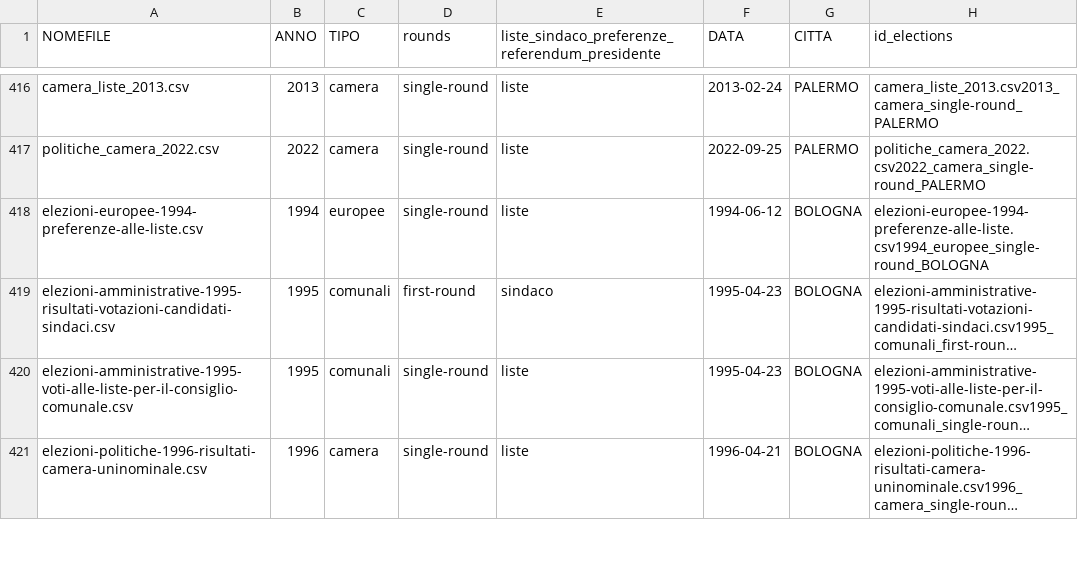
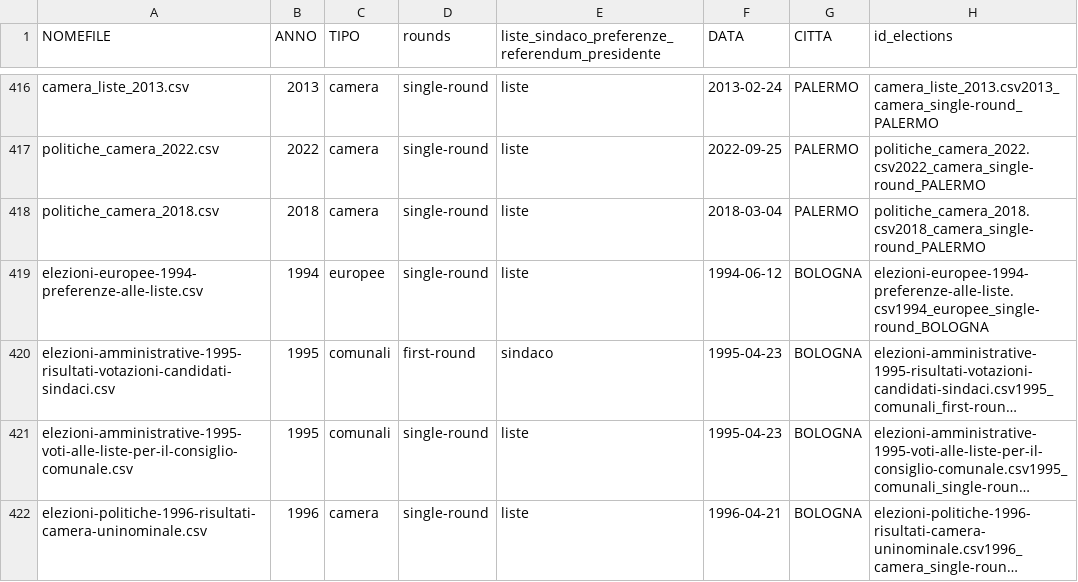
Before and after one commit to gabrielepinto/dati-sezioni-elettorali, a CSV file: anagrafica_completa_all_cities.csv, drawn as a sheet; only a part is shown, gaps mark what is left out; long unchanged cells end in ….

```diff
--- a/anagrafica_completa_all_cities.csv
+++ b/anagrafica_completa_all_cities.csv
@@ -417,2 +417,3 @@ camera_liste_2013.csv,2013,camera,single-round,liste,2013-02-24,PALERMO,camera_l
 politiche_camera_2022.csv,2022,camera,single-round,liste,2022-09-25,PALERMO,politiche_camera_2022.csv2022_camera_single-round_PALERMO
+politiche_camera_2018.csv,2018,camera,single-round,liste,2018-03-04,PALERMO,politiche_camera_2018.csv2018_camera_single-round_PALERMO
 elezioni-europee-1994-preferenze-alle-liste.csv,1994,europee,single-round,liste,1994-06-12,BOLOGNA,elezioni-europee-1994-preferenze-alle-liste.csv1994_europee_single-round_BOLOGNA
```
Also changed, not shown: dati_censimento_sezione_elettorale/tracciato_variabili_1991.csv, dati_censimento_sezione_elettorale/tracciato_variabili_2001.csv, 14 other files.
